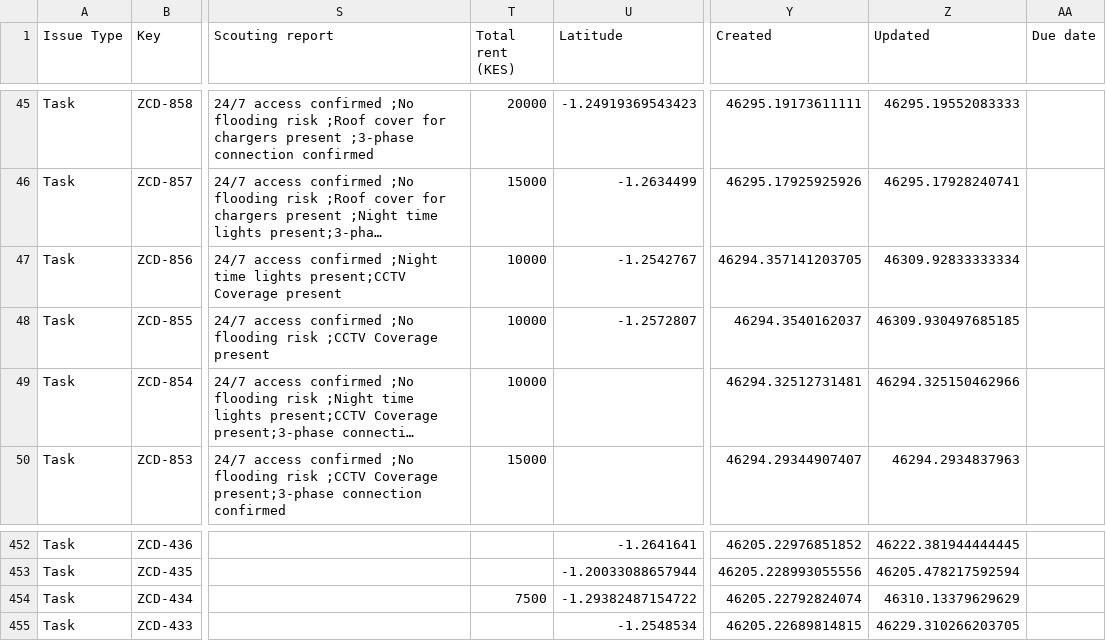
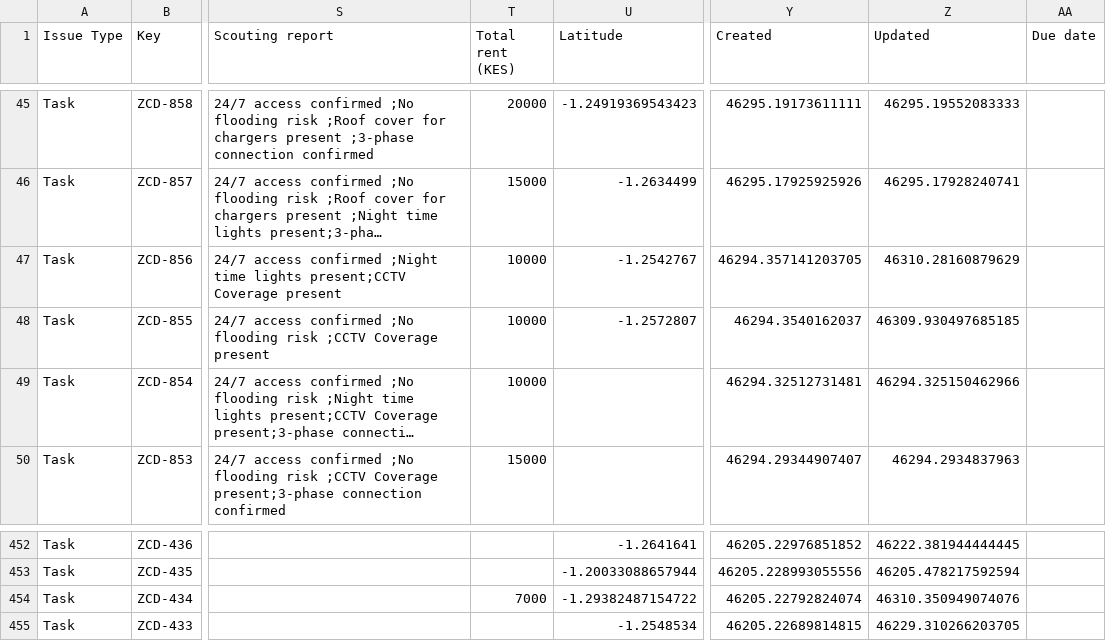
Before and after one commit to keithkinuthiakamauzeno/Network-Overview-Dashboard, a CSV file: data/pipeline.csv, drawn as a sheet; only a part is shown, gaps mark what is left out; long unchanged cells end in …; the diff covers the shown part only; the diff names each change by its address in the sheet, - before the commit and + after, or states it on an @@ line.

```diff
--- a/data/pipeline.csv
+++ b/data/pipeline.csv
-Z47 (Updated): 46309.92833333334
+Z47 (Updated): 46310.28160879629
-T454 (Total rent (KES)): 7500
+T454 (Total rent (KES)): 7000
-Z454 (Updated): 46310.13379629629
+Z454 (Updated): 46310.350949074076
```
Also changed, not shown: 63 edited cells elsewhere in this file.
